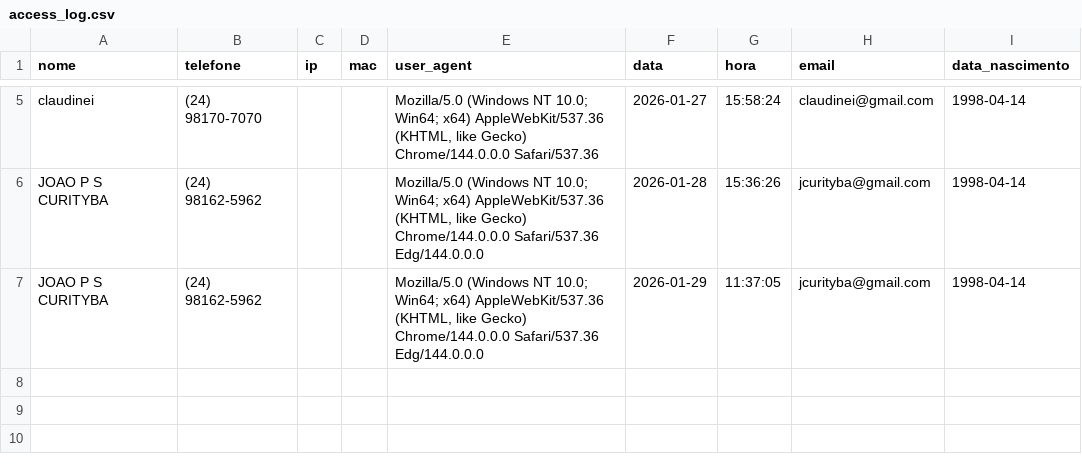
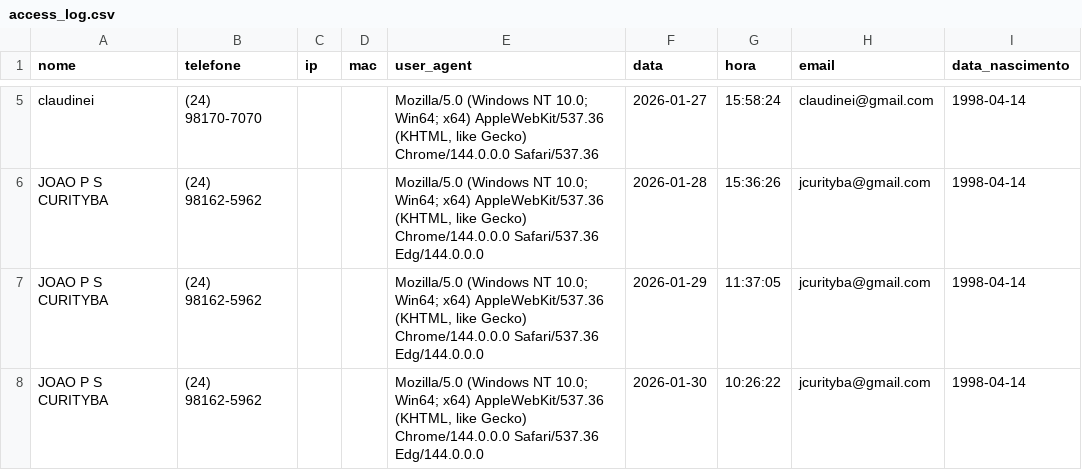
Before and after one commit to joaocurityba/wifi-portal, a CSV file: data/access_log.csv, drawn as a sheet; only a part is shown, gaps mark what is left out; the diff names each change by its address in the sheet, - before the commit and + after, or states it on an @@ line.

```diff
--- a/data/access_log.csv
+++ b/data/access_log.csv
+row 8: JOAO P S CURITYBA | (24) 98162-5962 |  |  | Mozilla/5.0 (Windows NT 10.0; Win64; x64) AppleWebKit/537.36 (KHTML, like Gecko) Chrome/144.0.0.0 Safari/537.36 Edg/144.0.0.0 | 2026-01-30 | 10:26:22 | jcurityba@gmail.com | 1998-04-14
```
Also changed, not shown: 12 other files.
